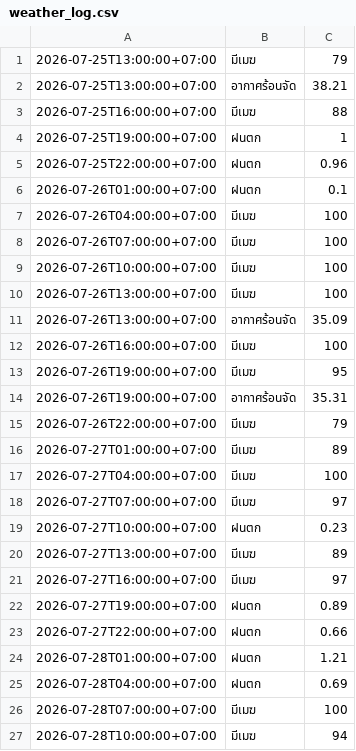
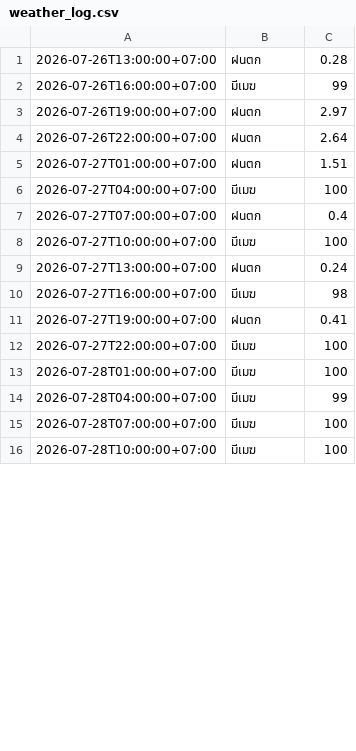
Before and after one commit to wata011/my-water-monitor, a CSV file: weather_log.csv, drawn as a sheet; only a part is shown; the diff covers the shown part only.

```diff
--- a/weather_log.csv
+++ b/weather_log.csv
@@ -1,27 +1,16 @@
-2026-07-25T13:00:00+07:00,มีเมฆ,79
-2026-07-25T13:00:00+07:00,อากาศร้อนจัด,38.21
-2026-07-25T16:00:00+07:00,มีเมฆ,88
-2026-07-25T19:00:00+07:00,ฝนตก,1
-2026-07-25T22:00:00+07:00,ฝนตก,0.96
-2026-07-26T01:00:00+07:00,ฝนตก,0.1
-2026-07-26T04:00:00+07:00,มีเมฆ,100
-2026-07-26T07:00:00+07:00,มีเมฆ,100
-2026-07-26T10:00:00+07:00,มีเมฆ,100
-2026-07-26T13:00:00+07:00,มีเมฆ,100
-2026-07-26T13:00:00+07:00,อากาศร้อนจัด,35.09
-2026-07-26T16:00:00+07:00,มีเมฆ,100
-2026-07-26T19:00:00+07:00,มีเมฆ,95
-2026-07-26T19:00:00+07:00,อากาศร้อนจัด,35.31
-2026-07-26T22:00:00+07:00,มีเมฆ,79
-2026-07-27T01:00:00+07:00,มีเมฆ,89
+2026-07-26T13:00:00+07:00,ฝนตก,0.28
+2026-07-26T16:00:00+07:00,มีเมฆ,99
+2026-07-26T19:00:00+07:00,ฝนตก,2.97
+2026-07-26T22:00:00+07:00,ฝนตก,2.64
+2026-07-27T01:00:00+07:00,ฝนตก,1.51
 2026-07-27T04:00:00+07:00,มีเมฆ,100
-2026-07-27T07:00:00+07:00,มีเมฆ,97
-2026-07-27T10:00:00+07:00,ฝนตก,0.23
-2026-07-27T13:00:00+07:00,มีเมฆ,89
-2026-07-27T16:00:00+07:00,มีเมฆ,97
-2026-07-27T19:00:00+07:00,ฝนตก,0.89
-2026-07-27T22:00:00+07:00,ฝนตก,0.66
-2026-07-28T01:00:00+07:00,ฝนตก,1.21
-2026-07-28T04:00:00+07:00,ฝนตก,0.69
+2026-07-27T07:00:00+07:00,ฝนตก,0.4
+2026-07-27T10:00:00+07:00,มีเมฆ,100
+2026-07-27T13:00:00+07:00,ฝนตก,0.24
+2026-07-27T16:00:00+07:00,มีเมฆ,98
+2026-07-27T19:00:00+07:00,ฝนตก,0.41
+2026-07-27T22:00:00+07:00,มีเมฆ,100
+2026-07-28T01:00:00+07:00,มีเมฆ,100
+2026-07-28T04:00:00+07:00,มีเมฆ,99
 2026-07-28T07:00:00+07:00,มีเมฆ,100
-2026-07-28T10:00:00+07:00,มีเมฆ,94
+2026-07-28T10:00:00+07:00,มีเมฆ,100
```
Also changed, not shown: 11 added rows, 3 removed rows and 10 edited cells elsewhere in this file.
